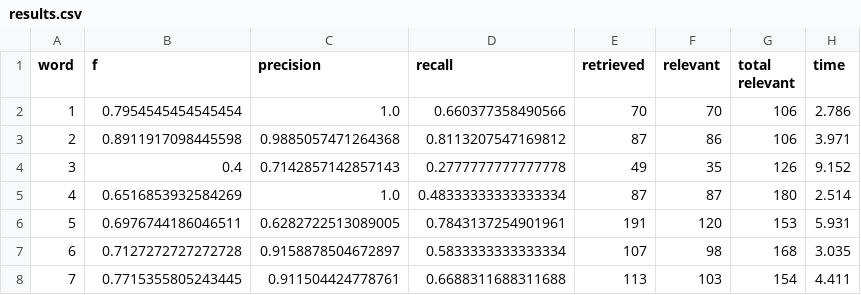
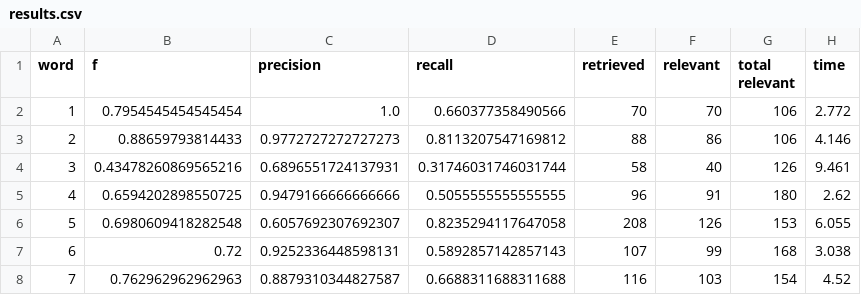
Before and after one commit to GraceGWilson/SQL-fuzzyMatching, a CSV file: results.csv, drawn as a sheet; only a part is shown; the diff covers the shown part only.

Commit message:
Automated evaluation results.

```diff
--- a/results.csv
+++ b/results.csv
@@ -1,8 +1,8 @@
 word,f,precision,recall,retrieved,relevant,total relevant,time
-1,0.7954545454545454,1.0,0.660377358490566,70,70,106,2.786
-2,0.8911917098445598,0.9885057471264368,0.8113207547169812,87,86,106,3.971
-3,0.4,0.7142857142857143,0.2777777777777778,49,35,126,9.152
-4,0.6516853932584269,1.0,0.48333333333333334,87,87,180,2.514
-5,0.6976744186046511,0.6282722513089005,0.7843137254901961,191,120,153,5.931
-6,0.7127272727272728,0.9158878504672897,0.5833333333333334,107,98,168,3.035
-7,0.7715355805243445,0.911504424778761,0.6688311688311688,113,103,154,4.411
+1,0.7954545454545454,1.0,0.660377358490566,70,70,106,2.772
+2,0.88659793814433,0.9772727272727273,0.8113207547169812,88,86,106,4.146
+3,0.43478260869565216,0.6896551724137931,0.31746031746031744,58,40,126,9.461
+4,0.6594202898550725,0.9479166666666666,0.5055555555555555,96,91,180,2.62
+5,0.6980609418282548,0.6057692307692307,0.8235294117647058,208,126,153,6.055
+6,0.72,0.9252336448598131,0.5892857142857143,107,99,168,3.038
+7,0.762962962962963,0.8879310344827587,0.6688311688311688,116,103,154,4.52
```
Also changed, not shown: 77 edited cells elsewhere in this file.
